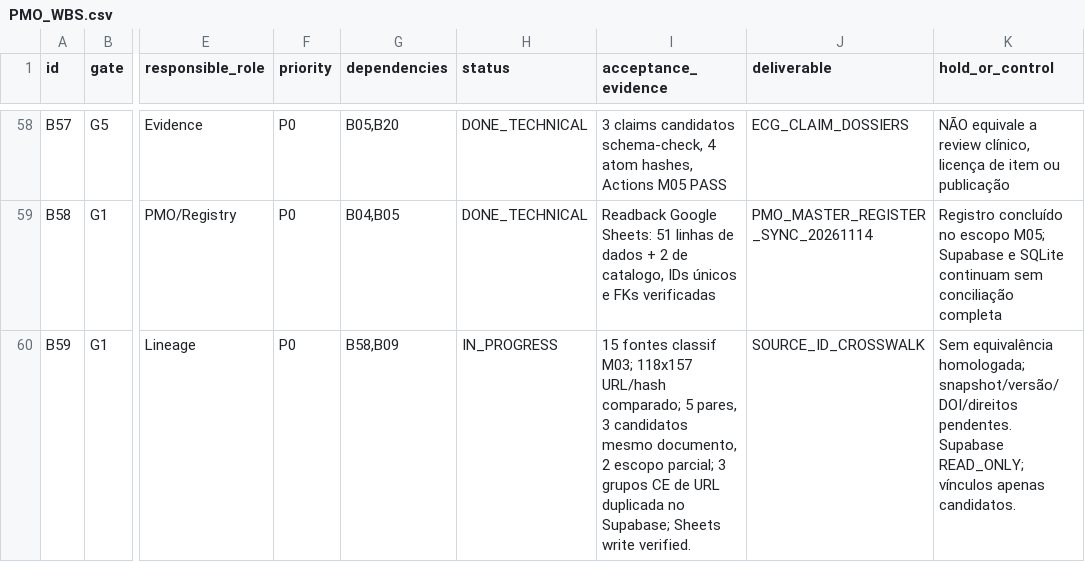
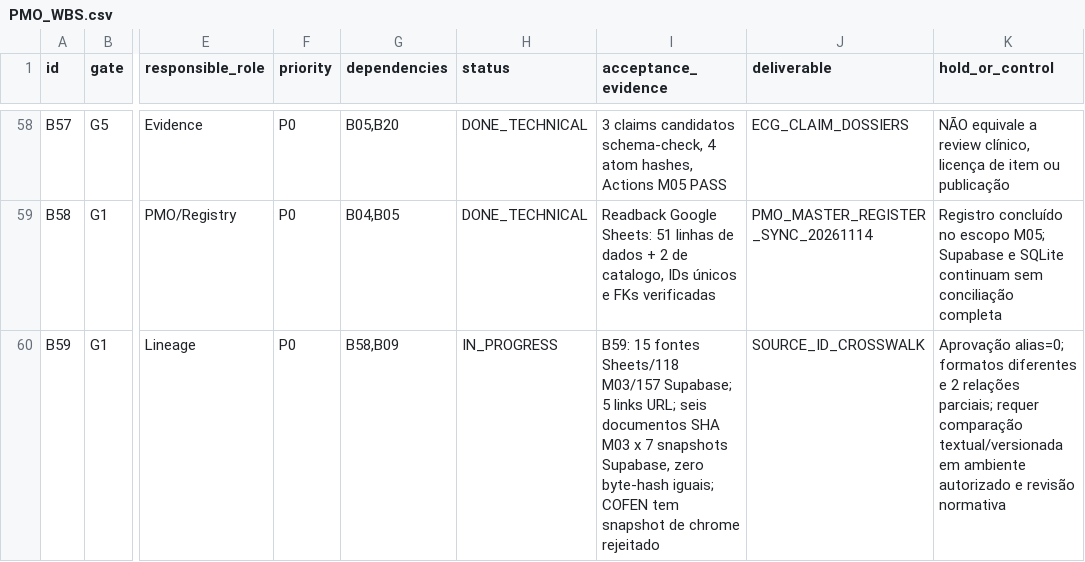
Before and after one commit to IndiciumFIN/dev-chatgpt-workspace, a CSV file: cko/pmo/corpus-2026-11-14/PMO_WBS.csv, drawn as a sheet; only a part is shown, gaps mark what is left out; the diff names each change by its address in the sheet, - before the commit and + after, or states it on an @@ line.

```diff
--- a/cko/pmo/corpus-2026-11-14/PMO_WBS.csv
+++ b/cko/pmo/corpus-2026-11-14/PMO_WBS.csv
-I60 (acceptance_evidence): 15 fontes classif M03; 118x157 URL/hash comparado; 5 pares, 3 candidatos mesmo documento, 2 escopo parcial; 3 grupos CE de URL duplicada no Supabase; Sheets write verified.
+I60 (acceptance_evidence): B59: 15 fontes Sheets/118 M03/157 Supabase; 5 links URL; seis documentos SHA M03 x 7 snapshots Supabase, zero byte-hash iguais; COFEN tem snapshot de chrome rejeitado
-K60 (hold_or_control): Sem equivalência homologada; snapshot/versão/DOI/direitos pendentes. Supabase READ_ONLY; vínculos apenas candidatos.
+K60 (hold_or_control): Aprovação alias=0; formatos diferentes e 2 relações parciais; requer comparação textual/versionada em ambiente autorizado e revisão normativa
```
Also changed, not shown: cko/pmo/corpus-2026-11-14/DECISION_LOG.csv, cko/pmo/corpus-2026-11-14/RISKS.csv, 8 other files.
